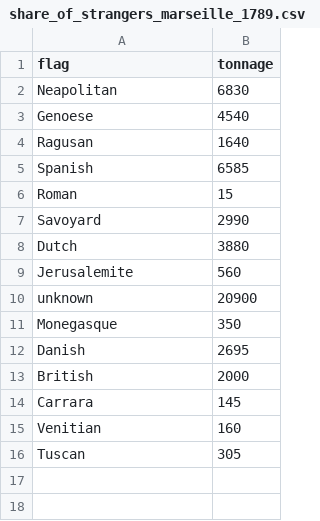
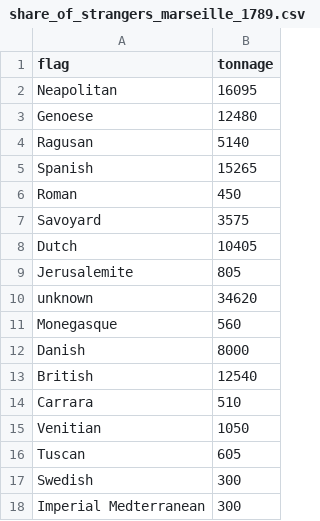
Before and after one commit to medialab/portic-storymaps-2023, a CSV file: data/share_of_strangers_marseille_1789.csv, drawn as a sheet.

```diff
--- a/data/share_of_strangers_marseille_1789.csv
+++ b/data/share_of_strangers_marseille_1789.csv
@@ -1,16 +1,18 @@
 flag,tonnage
-Neapolitan,6830
-Genoese,4540
-Ragusan,1640
-Spanish,6585
-Roman,15
-Savoyard,2990
-Dutch,3880
-Jerusalemite,560
-unknown,20900
-Monegasque,350
-Danish,2695
-British,2000
-Carrara,145
-Venitian,160
-Tuscan,305
+Neapolitan,16095
+Genoese,12480
+Ragusan,5140
+Spanish,15265
+Roman,450
+Savoyard,3575
+Dutch,10405
+Jerusalemite,805
+unknown,34620
+Monegasque,560
+Danish,8000
+British,12540
+Carrara,510
+Venitian,1050
+Tuscan,605
+Swedish,300
+Imperial Medterranean,300
```
Also changed, not shown: data/compare_french_ships_to_marseille_accross_time.csv, data/evolution-exports-levant.csv, 28 other files.
